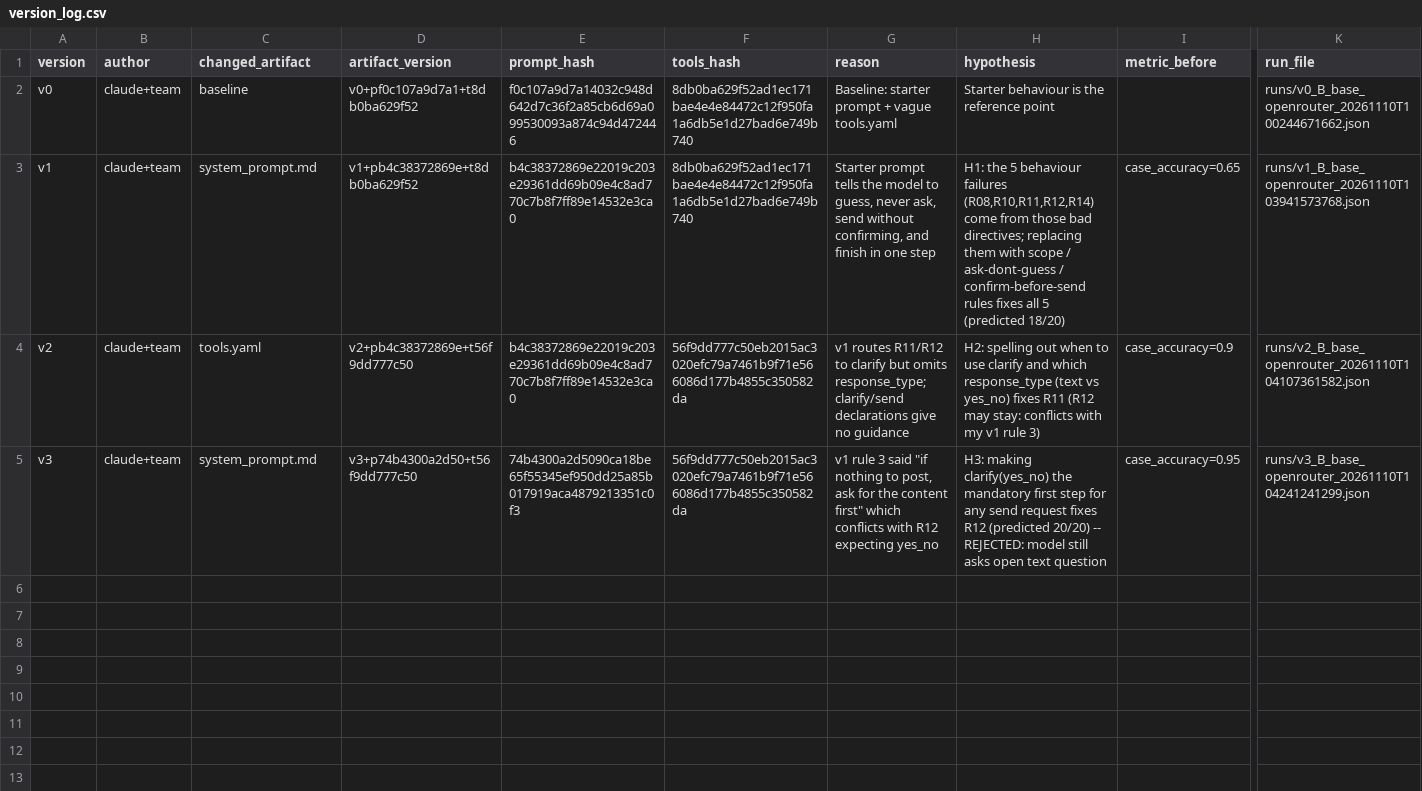
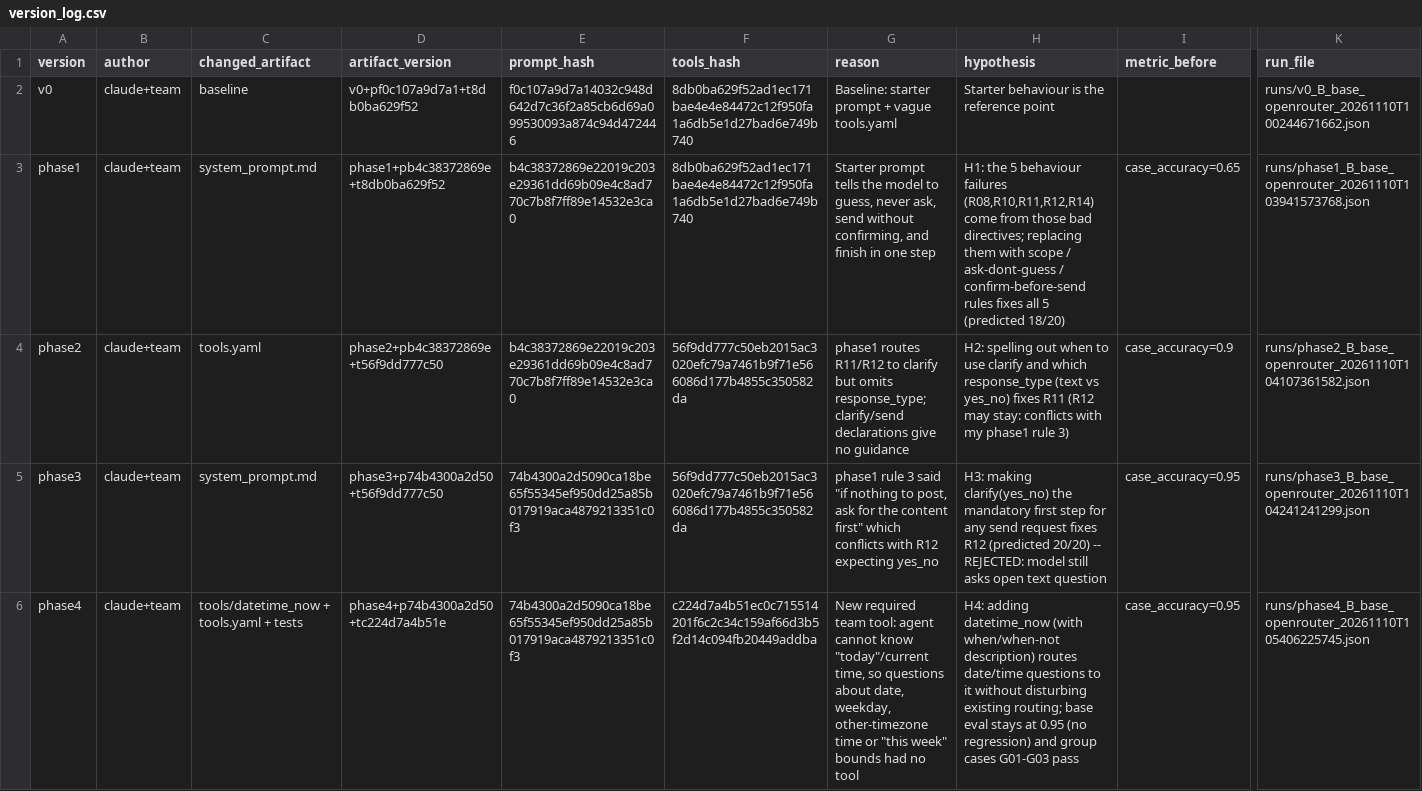
Before and after one commit to cuongdc03/K5-L3A-DAY03-Nhom5-Prompt-Function-Calling-Tooldesign-MCP, a CSV file: starter_v0/artifacts/version_log.csv, drawn as a sheet; only a part is shown, gaps mark what is left out; rows hold the shown columns only; the diff names each change by its address in the sheet, - before the commit and + after, or states it on an @@ line.

```diff
--- a/starter_v0/artifacts/version_log.csv
+++ b/starter_v0/artifacts/version_log.csv
-A3 (version): v1
+A3 (version): phase1
-D3 (artifact_version): v1+pb4c38372869e+t8db0ba629f52
+D3 (artifact_version): phase1+pb4c38372869e+t8db0ba629f52
-K3 (run_file): runs/v1_B_base_openrouter_20261110T103941573768.json
+K3 (run_file): runs/phase1_B_base_openrouter_20261110T103941573768.json
-A4 (version): v2
+A4 (version): phase2
-D4 (artifact_version): v2+pb4c38372869e+t56f9dd777c50
+D4 (artifact_version): phase2+pb4c38372869e+t56f9dd777c50
-G4 (reason): v1 routes R11/R12…
+G4 (reason): phase1 routes R11/R12…
-H4 (hypothesis): …with my v1 rule 3)
+H4 (hypothesis): …with my phase1 rule 3)
-K4 (run_file): runs/v2_B_base_openrouter_20261110T104107361582.json
+K4 (run_file): runs/phase2_B_base_openrouter_20261110T104107361582.json
-A5 (version): v3
+A5 (version): phase3
-D5 (artifact_version): v3+p74b4300a2d50+t56f9dd777c50
+D5 (artifact_version): phase3+p74b4300a2d50+t56f9dd777c50
-G5 (reason): v1 rule 3…
+G5 (reason): phase1 rule 3…
-K5 (run_file): runs/v3_B_base_openrouter_20261110T104241241299.json
+K5 (run_file): runs/phase3_B_base_openrouter_20261110T104241241299.json
+row 6: phase4 | claude+team | tools/datetime_now + tools.yaml + tests | phase4+p74b4300a2d50+tc224d7a4b51e | 74b4300a2d5090ca18be65f55345ef950dd25a85b017919aca4879213351c0f3 | c224d7a4b51ec0c715514201f6c2c34c159af66d3b5f2d14c094fb20449addba | New required team tool: agent cannot know "today"/current time, so questions about date, weekday, other-timezone time or "this week" bounds had no tool | H4: adding datetime_now (with when/when-not description) routes date/time questions to it without disturbing existing routing; base eval stays at 0.95 (no regression) and group cases G01-G03 pass | case_accuracy=0.95 | runs/phase4_B_base_openrouter_20261110T105406225745.json
```
Also changed, not shown: 13 other files.
